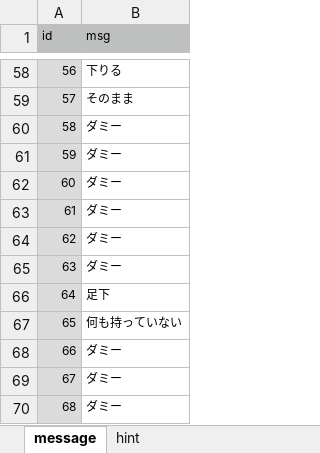
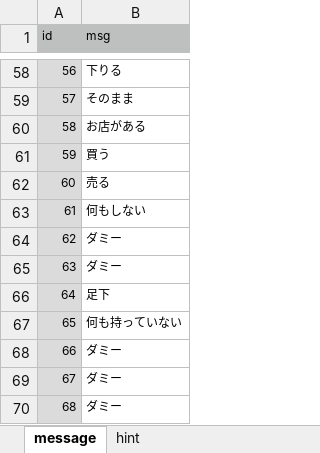
Before and after one commit to syun77/FlixelRL, an Excel workbook: docs/message.xlsx, sheet message, drawn as a sheet; only a part is shown, gaps mark what is left out; values as stored, in another font and other column widths than the file's, no borders; the diff names each change by its address in the sheet, - before the commit and + after, or states it on an @@ line.

```diff
--- a/docs/message.xlsx (sheet message)
+++ b/docs/message.xlsx (sheet message)
-B60 (msg): ダミー
+B60 (msg): お店がある
-B61 (msg): ダミー
+B61 (msg): 買う
-B62 (msg): ダミー
+B62 (msg): 売る
-B63 (msg): ダミー
+B63 (msg): 何もしない
```
Also changed, not shown: 5 other files.
